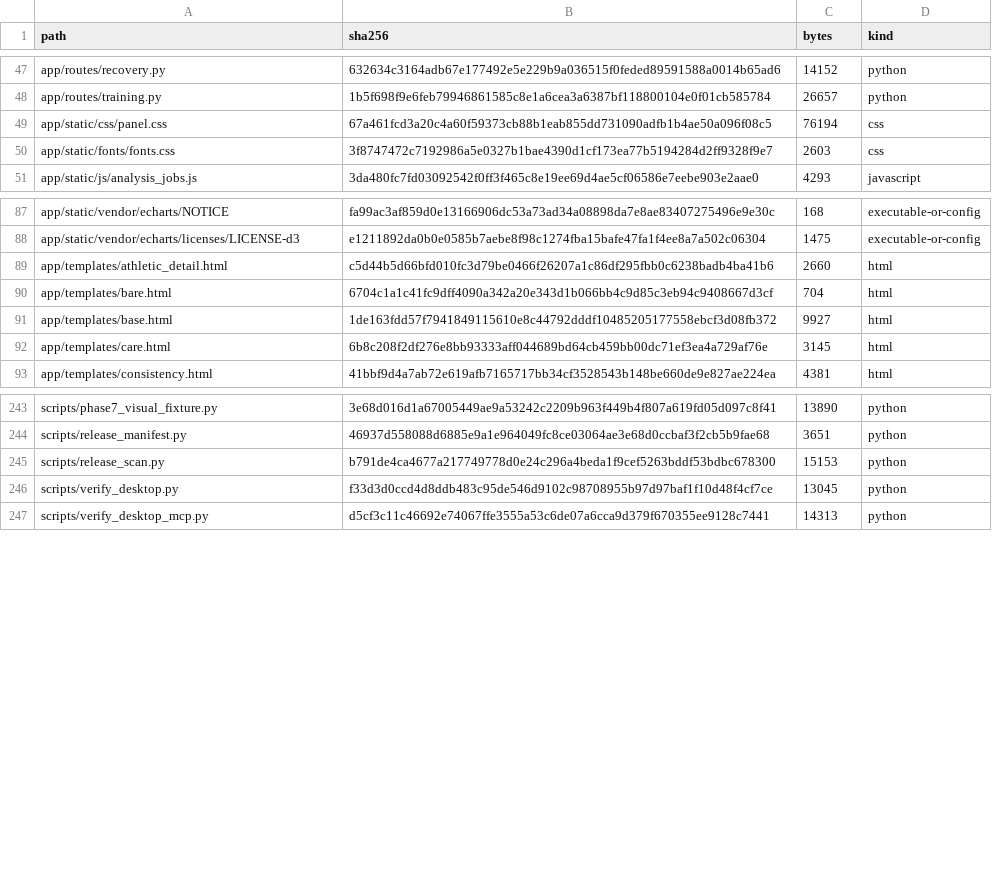
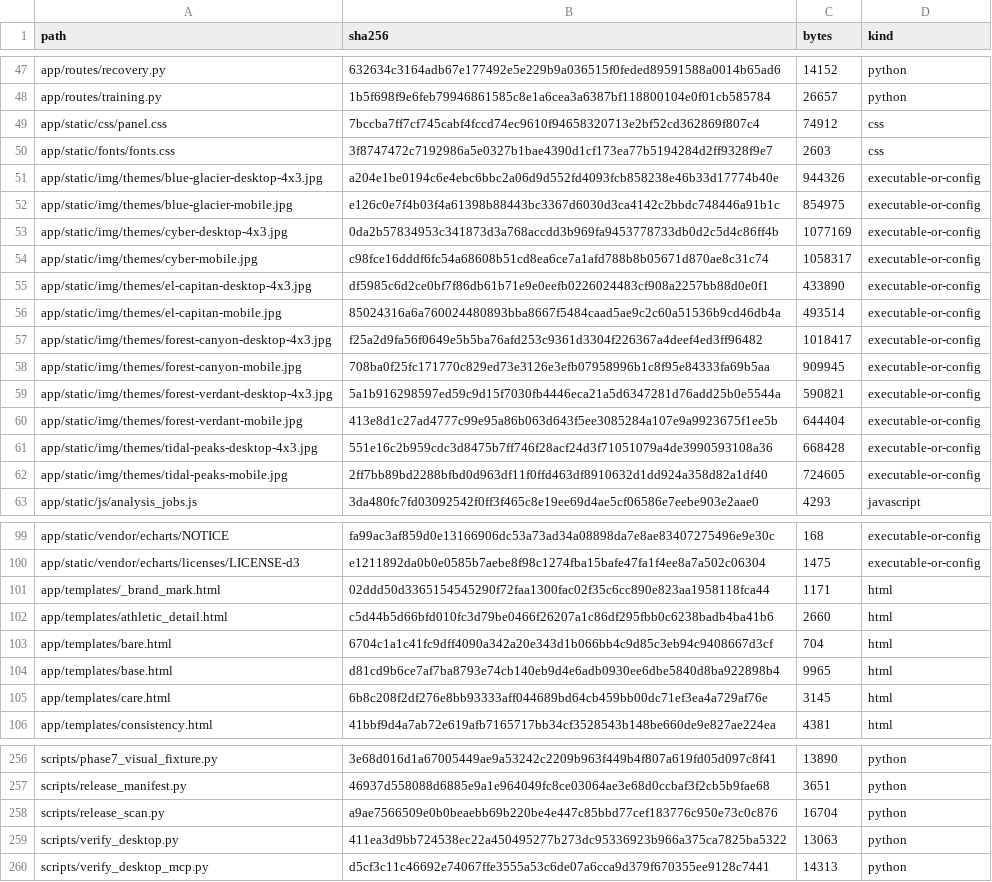
Before and after one commit to kajeesan/Open-Health-Atlas, a TSV file: RELEASE_MANIFEST.tsv, drawn as a sheet; only a part is shown, gaps mark what is left out; the diff covers the shown part only.

Commit message:
Unify guided setup and ship photo themes with clear return navigation

```diff
--- a/RELEASE_MANIFEST.tsv
+++ b/RELEASE_MANIFEST.tsv
@@ -48,4 +48,16 @@ app/routes/recovery.py	632634c3164adb67e177492e5e229b9a036515f0feded89591588a001
 app/routes/training.py	1b5f698f9e6feb79946861585c8e1a6cea3a6387bf118800104e0f01cb585784	26657	python
-app/static/css/panel.css	67a461fcd3a20c4a60f59373cb88b1eab855dd731090adfb1b4ae50a096f08c5	76194	css
+app/static/css/panel.css	7bccba7ff7cf745cabf4fccd74ec9610f94658320713e2bf52cd362869f807c4	74912	css
 app/static/fonts/fonts.css	3f8747472c7192986a5e0327b1bae4390d1cf173ea77b5194284d2ff9328f9e7	2603	css
+app/static/img/themes/blue-glacier-desktop-4x3.jpg	a204e1be0194c6e4ebc6bbc2a06d9d552fd4093fcb858238e46b33d17774b40e	944326	executable-or-config
+app/static/img/themes/blue-glacier-mobile.jpg	e126c0e7f4b03f4a61398b88443bc3367d6030d3ca4142c2bbdc748446a91b1c	854975	executable-or-config
+app/static/img/themes/cyber-desktop-4x3.jpg	0da2b57834953c341873d3a768accdd3b969fa9453778733db0d2c5d4c86ff4b	1077169	executable-or-config
+app/static/img/themes/cyber-mobile.jpg	c98fce16dddf6fc54a68608b51cd8ea6ce7a1afd788b8b05671d870ae8c31c74	1058317	executable-or-config
+app/static/img/themes/el-capitan-desktop-4x3.jpg	df5985c6d2ce0bf7f86db61b71e9e0eefb0226024483cf908a2257bb88d0e0f1	433890	executable-or-config
+app/static/img/themes/el-capitan-mobile.jpg	85024316a6a760024480893bba8667f5484caad5ae9c2c60a51536b9cd46db4a	493514	executable-or-config
+app/static/img/themes/forest-canyon-desktop-4x3.jpg	f25a2d9fa56f0649e5b5ba76afd253c9361d3304f226367a4deef4ed3ff96482	1018417	executable-or-config
+app/static/img/themes/forest-canyon-mobile.jpg	708ba0f25fc171770c829ed73e3126e3efb07958996b1c8f95e84333fa69b5aa	909945	executable-or-config
+app/static/img/themes/forest-verdant-desktop-4x3.jpg	5a1b916298597ed59c9d15f7030fb4446eca21a5d6347281d76add25b0e5544a	590821	executable-or-config
+app/static/img/themes/forest-verdant-mobile.jpg	413e8d1c27ad4777c99e95a86b063d643f5ee3085284a107e9a9923675f1ee5b	644404	executable-or-config
+app/static/img/themes/tidal-peaks-desktop-4x3.jpg	551e16c2b959cdc3d8475b7ff746f28acf24d3f71051079a4de3990593108a36	668428	executable-or-config
+app/static/img/themes/tidal-peaks-mobile.jpg	2ff7bb89bd2288bfbd0d963df11f0ffd463df8910632d1dd924a358d82a1df40	724605	executable-or-config
 app/static/js/analysis_jobs.js	3da480fc7fd03092542f0ff3f465c8e19ee69d4ae5cf06586e7eebe903e2aae0	4293	javascript
@@ -88,5 +100,6 @@ app/static/vendor/echarts/NOTICE	fa99ac3af859d0e13166906dc53a73ad34a08898da7e8ae
 app/static/vendor/echarts/licenses/LICENSE-d3	e1211892da0b0e0585b7aebe8f98c1274fba15bafe47fa1f4ee8a7a502c06304	1475	executable-or-config
+app/templates/_brand_mark.html	02ddd50d3365154545290f72faa1300fac02f35c6cc890e823aa1958118fca44	1171	html
 app/templates/athletic_detail.html	c5d44b5d66bfd010fc3d79be0466f26207a1c86df295fbb0c6238badb4ba41b6	2660	html
 app/templates/bare.html	6704c1a1c41fc9dff4090a342a20e343d1b066bb4c9d85c3eb94c9408667d3cf	704	html
-app/templates/base.html	1de163fdd57f7941849115610e8c44792dddf10485205177558ebcf3d08fb372	9927	html
+app/templates/base.html	d81cd9b6ce7af7ba8793e74cb140eb9d4e6adb0930ee6dbe5840d8ba922898b4	9965	html
 app/templates/care.html	6b8c208f2df276e8bb93333aff044689bd64cb459bb00dc71ef3ea4a729af76e	3145	html
@@ -244,4 +257,4 @@ scripts/phase7_visual_fixture.py	3e68d016d1a67005449ae9a53242c2209b963f449b4f807
 scripts/release_manifest.py	46937d558088d6885e9a1e964049fc8ce03064ae3e68d0ccbaf3f2cb5b9fae68	3651	python
-scripts/release_scan.py	b791de4ca4677a217749778d0e24c296a4beda1f9cef5263bddf53bdbc678300	15153	python
-scripts/verify_desktop.py	f33d3d0ccd4d8ddb483c95de546d9102c98708955b97d97baf1f10d48f4cf7ce	13045	python
+scripts/release_scan.py	a9ae7566509e0b0beaebb69b220be4e447c85bbd77cef183776c950e73c0c876	16704	python
+scripts/verify_desktop.py	411ea3d9bb724538ec22a450495277b273dc95336923b966a375ca7825ba5322	13063	python
 scripts/verify_desktop_mcp.py	d5cf3c11c46692e74067ffe3555a53c6de07a6cca9d379f670355ee9128c7441	14313	python
```
Also changed, not shown: 44 edited cells elsewhere in this file, 40 other files.
